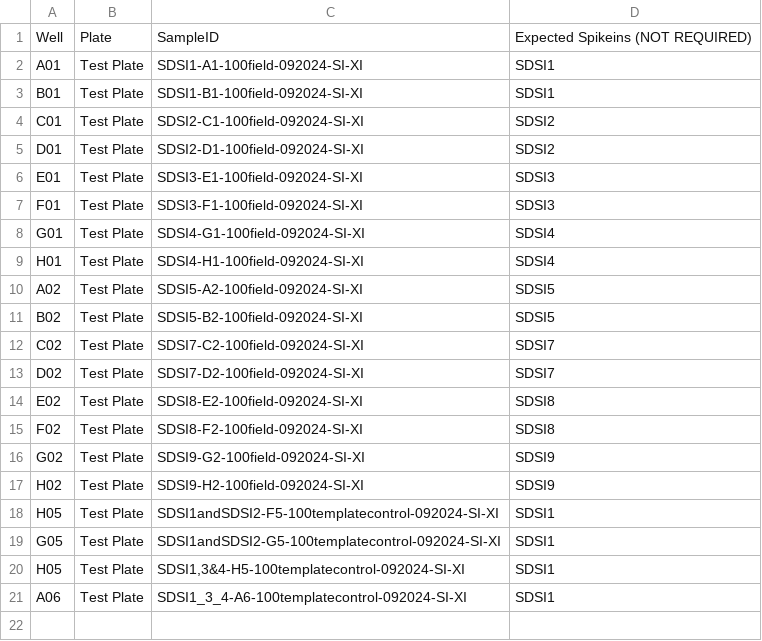
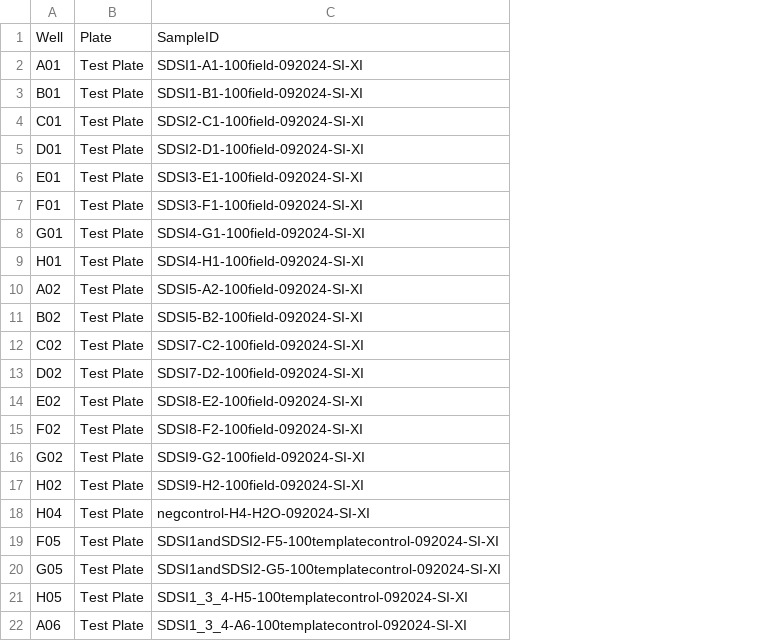
Before and after one commit to EPPIcenter/mad4hatter, a CSV file: expected_spikein_demo.csv, drawn as a sheet; removed rows and columns are numbered as before the commit, all else as after; the diff names each change by its address in the sheet, - before the commit and + after, or states it on an @@ line.

```diff
--- a/expected_spikein_demo.csv
+++ b/expected_spikein_demo.csv
-column D, rows 1-21: Expected Spikeins (NOT REQUIRED) | SDSI1 | SDSI1 | SDSI2 | SDSI2 | SDSI3 | SDSI3 | SDSI4 | SDSI4 | SDSI5 | SDSI5 | SDSI7 | SDSI7 | SDSI8 | SDSI8 | SDSI9 | SDSI9 | SDSI1 | SDSI1 | SDSI1 | SDSI1
+row 18: H04 | Test Plate | negcontrol-H4-H2O-092024-SI-XI
-A19: H05
+A19: F05
-C21: SDSI1,3&4-H5-100templatecontrol-092024-SI-XI
+C21: SDSI1_3_4-H5-100templatecontrol-092024-SI-XI
```
Also changed, not shown: 3 other files.
